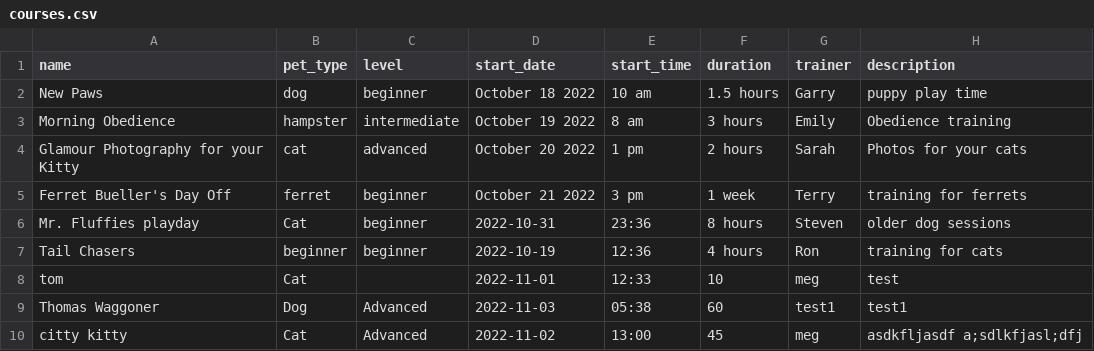
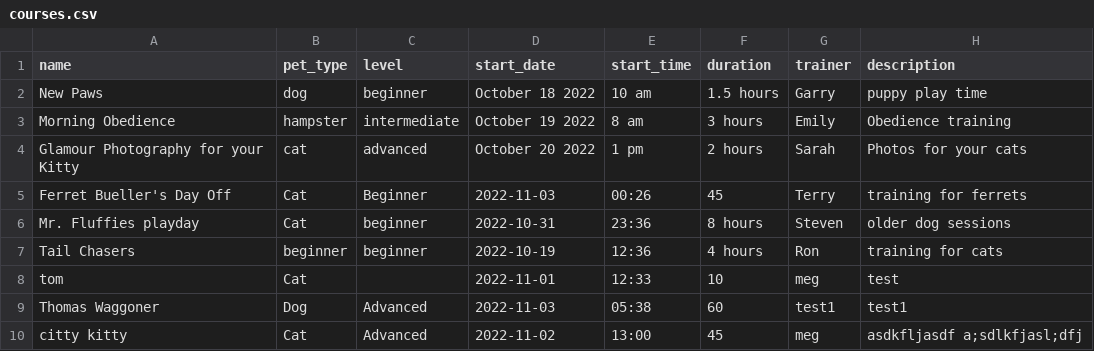
Before and after one commit to Wagg1r/i211_project, a CSV file: courses.csv, drawn as a sheet.

```diff
--- a/courses.csv
+++ b/courses.csv
@@ -4,3 +4,3 @@ Morning Obedience, hampster, intermediate,October 19 2022, 8 am, 3 hours, Emily,
 Glamour Photography for your Kitty, cat, advanced,October 20 2022,1 pm,2 hours,Sarah,Photos for your cats
-Ferret Bueller's Day Off, ferret, beginner,October 21 2022, 3 pm,1 week, Terry,training for ferrets
+Ferret Bueller's Day Off,Cat,Beginner,2022-11-03,00:26,45, Terry,training for ferrets
 Mr. Fluffies playday,Cat,beginner,2022-10-31,23:36,8 hours,Steven,older dog sessions
```
Also changed, not shown: 1 other file.
